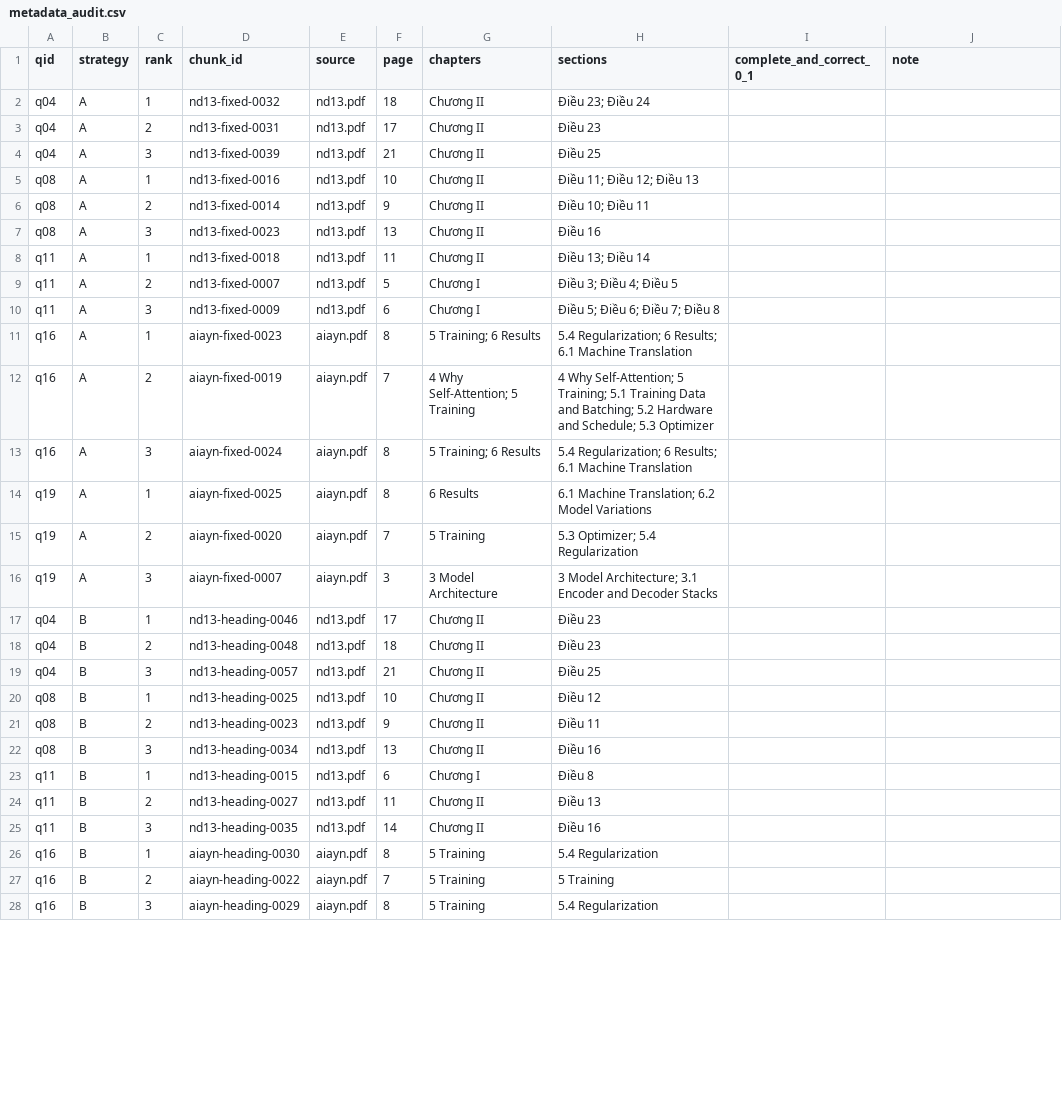
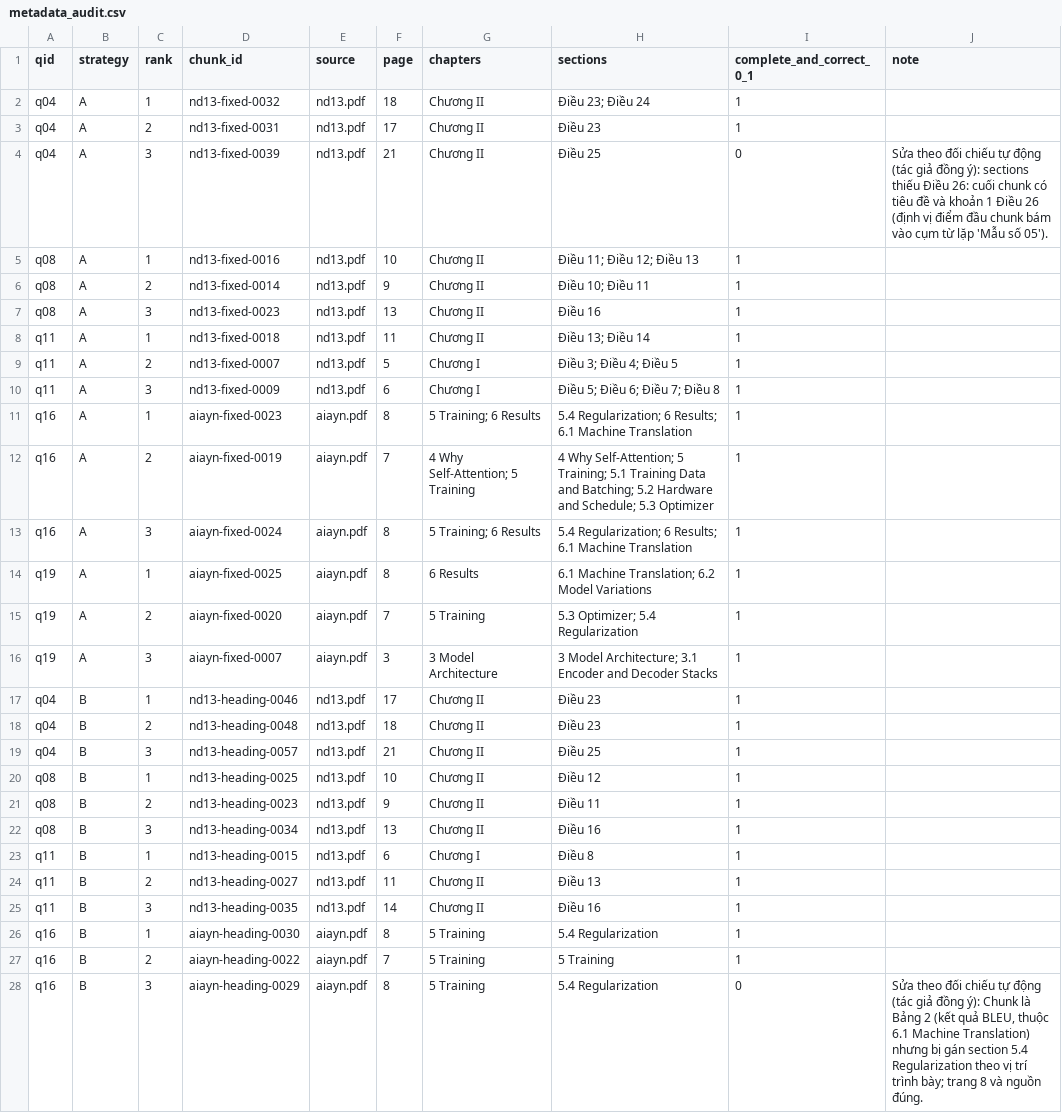
Before and after one commit to dpduc313/K5-L3A-DAY06-DauPhucDuc-2A202603580-DataIngestionEngineering, a CSV file: results/labels/metadata_audit.csv, drawn as a sheet; only a part is shown; the diff covers the shown part only.

```diff
--- a/results/labels/metadata_audit.csv
+++ b/results/labels/metadata_audit.csv
@@ -1,28 +1,28 @@
 qid,strategy,rank,chunk_id,source,page,chapters,sections,complete_and_correct_0_1,note
-q04,A,1,nd13-fixed-0032,nd13.pdf,18,Chương II,Điều 23; Điều 24,,
-q04,A,2,nd13-fixed-0031,nd13.pdf,17,Chương II,Điều 23,,
-q04,A,3,nd13-fixed-0039,nd13.pdf,21,Chương II,Điều 25,,
-q08,A,1,nd13-fixed-0016,nd13.pdf,10,Chương II,Điều 11; Điều 12; Điều 13,,
-q08,A,2,nd13-fixed-0014,nd13.pdf,9,Chương II,Điều 10; Điều 11,,
-q08,A,3,nd13-fixed-0023,nd13.pdf,13,Chương II,Điều 16,,
-q11,A,1,nd13-fixed-0018,nd13.pdf,11,Chương II,Điều 13; Điều 14,,
-q11,A,2,nd13-fixed-0007,nd13.pdf,5,Chương I,Điều 3; Điều 4; Điều 5,,
-q11,A,3,nd13-fixed-0009,nd13.pdf,6,Chương I,Điều 5; Điều 6; Điều 7; Điều 8,,
-q16,A,1,aiayn-fixed-0023,aiayn.pdf,8,5 Training; 6 Results,5.4 Regularization; 6 Results; 6.1 Machine Translation,,
-q16,A,2,aiayn-fixed-0019,aiayn.pdf,7,4 Why Self-Attention; 5 Training,4 Why Self-Attention; 5 Training; 5.1 Training Data and Batching; 5.2 Hardware and Schedule; 5.3 Optimizer,,
-q16,A,3,aiayn-fixed-0024,aiayn.pdf,8,5 Training; 6 Results,5.4 Regularization; 6 Results; 6.1 Machine Translation,,
-q19,A,1,aiayn-fixed-0025,aiayn.pdf,8,6 Results,6.1 Machine Translation; 6.2 Model Variations,,
-q19,A,2,aiayn-fixed-0020,aiayn.pdf,7,5 Training,5.3 Optimizer; 5.4 Regularization,,
-q19,A,3,aiayn-fixed-0007,aiayn.pdf,3,3 Model Architecture,3 Model Architecture; 3.1 Encoder and Decoder Stacks,,
-q04,B,1,nd13-heading-0046,nd13.pdf,17,Chương II,Điều 23,,
-q04,B,2,nd13-heading-0048,nd13.pdf,18,Chương II,Điều 23,,
-q04,B,3,nd13-heading-0057,nd13.pdf,21,Chương II,Điều 25,,
-q08,B,1,nd13-heading-0025,nd13.pdf,10,Chương II,Điều 12,,
-q08,B,2,nd13-heading-0023,nd13.pdf,9,Chương II,Điều 11,,
-q08,B,3,nd13-heading-0034,nd13.pdf,13,Chương II,Điều 16,,
-q11,B,1,nd13-heading-0015,nd13.pdf,6,Chương I,Điều 8,,
-q11,B,2,nd13-heading-0027,nd13.pdf,11,Chương II,Điều 13,,
-q11,B,3,nd13-heading-0035,nd13.pdf,14,Chương II,Điều 16,,
-q16,B,1,aiayn-heading-0030,aiayn.pdf,8,5 Training,5.4 Regularization,,
-q16,B,2,aiayn-heading-0022,aiayn.pdf,7,5 Training,5 Training,,
-q16,B,3,aiayn-heading-0029,aiayn.pdf,8,5 Training,5.4 Regularization,,
+q04,A,1,nd13-fixed-0032,nd13.pdf,18,Chương II,Điều 23; Điều 24,1,
+q04,A,2,nd13-fixed-0031,nd13.pdf,17,Chương II,Điều 23,1,
+q04,A,3,nd13-fixed-0039,nd13.pdf,21,Chương II,Điều 25,0,Sửa theo đối chiếu tự động (tác giả đồng ý): sections thiếu Điều 26: cuối chunk có tiêu đề và khoản 1 Điều 26 (định vị điểm đầu chunk bám vào cụm từ lặp 'Mẫu số 05').
+q08,A,1,nd13-fixed-0016,nd13.pdf,10,Chương II,Điều 11; Điều 12; Điều 13,1,
+q08,A,2,nd13-fixed-0014,nd13.pdf,9,Chương II,Điều 10; Điều 11,1,
+q08,A,3,nd13-fixed-0023,nd13.pdf,13,Chương II,Điều 16,1,
+q11,A,1,nd13-fixed-0018,nd13.pdf,11,Chương II,Điều 13; Điều 14,1,
+q11,A,2,nd13-fixed-0007,nd13.pdf,5,Chương I,Điều 3; Điều 4; Điều 5,1,
+q11,A,3,nd13-fixed-0009,nd13.pdf,6,Chương I,Điều 5; Điều 6; Điều 7; Điều 8,1,
+q16,A,1,aiayn-fixed-0023,aiayn.pdf,8,5 Training; 6 Results,5.4 Regularization; 6 Results; 6.1 Machine Translation,1,
+q16,A,2,aiayn-fixed-0019,aiayn.pdf,7,4 Why Self-Attention; 5 Training,4 Why Self-Attention; 5 Training; 5.1 Training Data and Batching; 5.2 Hardware and Schedule; 5.3 Optimizer,1,
+q16,A,3,aiayn-fixed-0024,aiayn.pdf,8,5 Training; 6 Results,5.4 Regularization; 6 Results; 6.1 Machine Translation,1,
+q19,A,1,aiayn-fixed-0025,aiayn.pdf,8,6 Results,6.1 Machine Translation; 6.2 Model Variations,1,
+q19,A,2,aiayn-fixed-0020,aiayn.pdf,7,5 Training,5.3 Optimizer; 5.4 Regularization,1,
+q19,A,3,aiayn-fixed-0007,aiayn.pdf,3,3 Model Architecture,3 Model Architecture; 3.1 Encoder and Decoder Stacks,1,
+q04,B,1,nd13-heading-0046,nd13.pdf,17,Chương II,Điều 23,1,
+q04,B,2,nd13-heading-0048,nd13.pdf,18,Chương II,Điều 23,1,
+q04,B,3,nd13-heading-0057,nd13.pdf,21,Chương II,Điều 25,1,
+q08,B,1,nd13-heading-0025,nd13.pdf,10,Chương II,Điều 12,1,
+q08,B,2,nd13-heading-0023,nd13.pdf,9,Chương II,Điều 11,1,
+q08,B,3,nd13-heading-0034,nd13.pdf,13,Chương II,Điều 16,1,
+q11,B,1,nd13-heading-0015,nd13.pdf,6,Chương I,Điều 8,1,
+q11,B,2,nd13-heading-0027,nd13.pdf,11,Chương II,Điều 13,1,
+q11,B,3,nd13-heading-0035,nd13.pdf,14,Chương II,Điều 16,1,
+q16,B,1,aiayn-heading-0030,aiayn.pdf,8,5 Training,5.4 Regularization,1,
+q16,B,2,aiayn-heading-0022,aiayn.pdf,7,5 Training,5 Training,1,
+q16,B,3,aiayn-heading-0029,aiayn.pdf,8,5 Training,5.4 Regularization,0,"Sửa theo đối chiếu tự động (tác giả đồng ý): Chunk là Bảng 2 (kết quả BLEU, thuộc 6.1 Machine Translation) nhưng bị gán section 5.4 Regularization theo vị trí trình bày; trang 8 và nguồn đúng."
```
Also changed, not shown: 19 edited cells elsewhere in this file, results/labels/coherence.csv, results/labels/grounding.csv, 4 other files.
